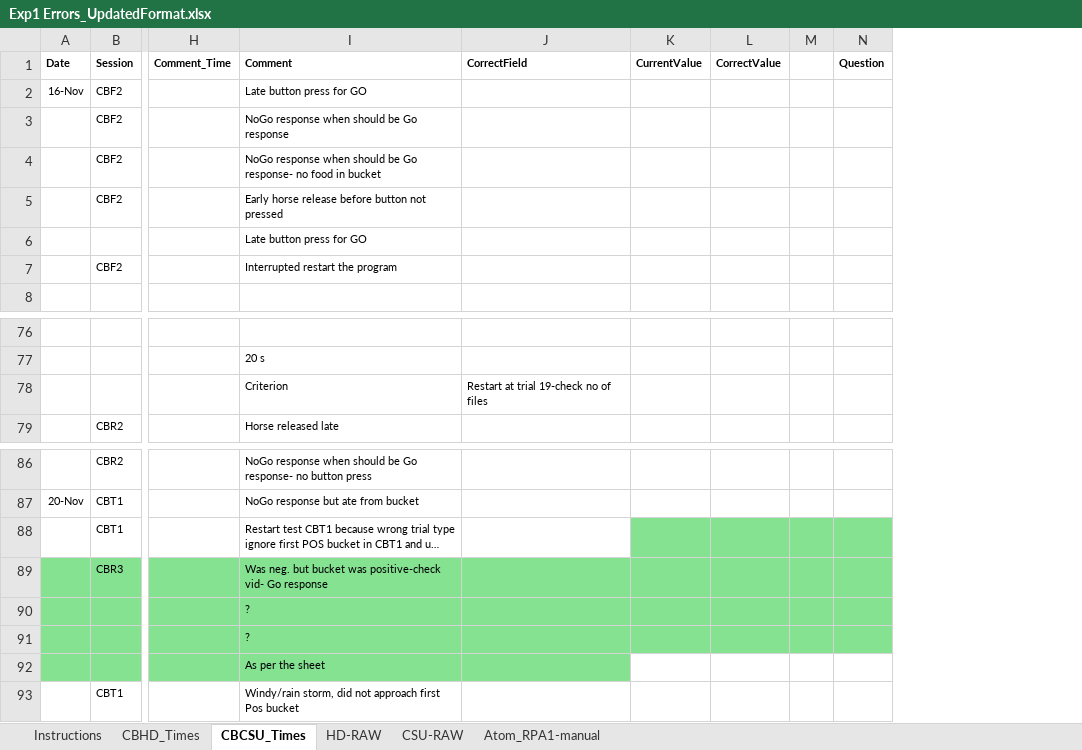
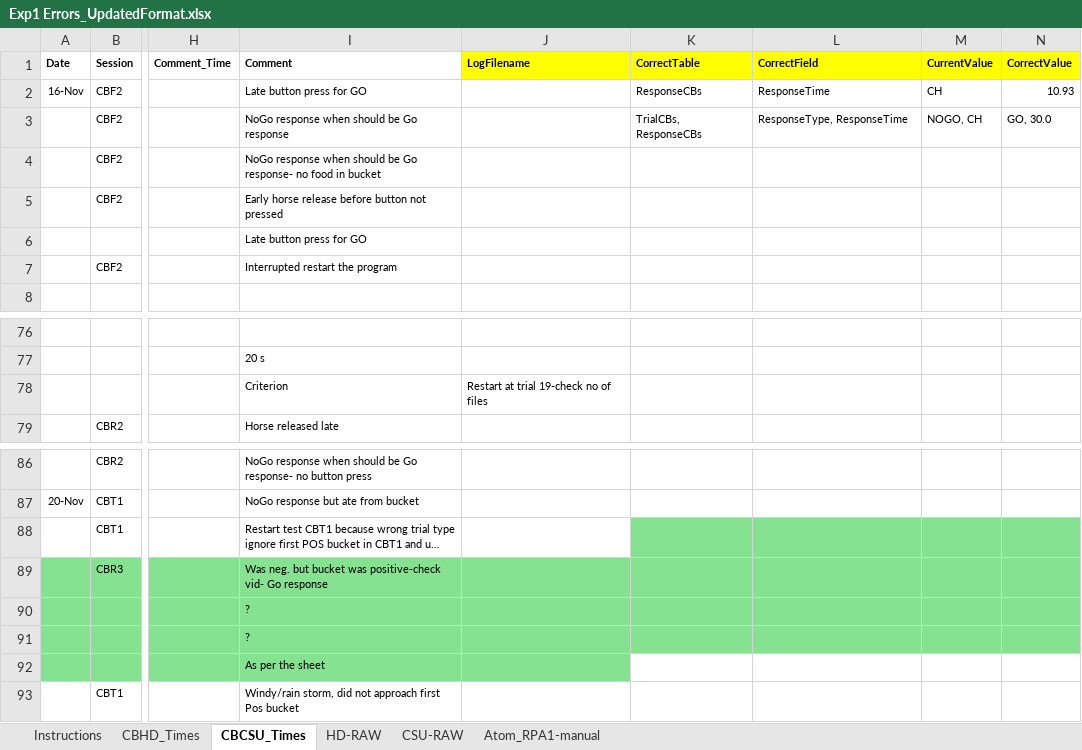
Before and after one commit to DataBooth/client-horse-logic, an Excel workbook: docs/from_CH/Exp1 Errors_UpdatedFormat.xlsx, sheet CBCSU_Times, drawn as a sheet; only a part is shown, gaps mark what is left out; long unchanged cells end in …; values as stored, in another font and other column widths than the file's, no borders; removed rows and columns are numbered as before the commit, all else as after; the diff names each change by its address in the sheet, - before the commit and + after, or states it on an @@ line.

Commit message:
Intermediate file to define format for corrections - not used in nbs

```diff
--- a/docs/from_CH/Exp1 Errors_UpdatedFormat.xlsx (sheet CBCSU_Times)
+++ b/docs/from_CH/Exp1 Errors_UpdatedFormat.xlsx (sheet CBCSU_Times)
+column J (LogFilename), row 78: Restart at trial 19-check no of files
+column K (CorrectTable), rows 2-3: ResponseCBs | TrialCBs, ResponseCBs
-column M, empty
-column N (Question), empty
-L1:N1 fill: none
+L1:N1 fill: #FFFF00
-L2 (CorrectField): (empty)
+L2 (CorrectField): ResponseTime
-M2 (CurrentValue): (empty)
+M2 (CurrentValue): CH
-N2 (CorrectValue): (empty)
+N2 (CorrectValue): 10.93
-L3 (CorrectField): (empty)
+L3 (CorrectField): ResponseType, ResponseTime
-M3 (CurrentValue): (empty)
+M3 (CurrentValue): NOGO, CH
-N3 (CorrectValue): (empty)
+N3 (CorrectValue): GO, 30.0
-L78 (CorrectField): Restart at trial 19-check no of files
+L78 (CorrectField): (empty)
-L88 fill: none
+L88 fill: #84E291
-L92 fill: #84E291
+L92 fill: none
```
Also changed, not shown: sheet CBHD_Times, 1 other file.
